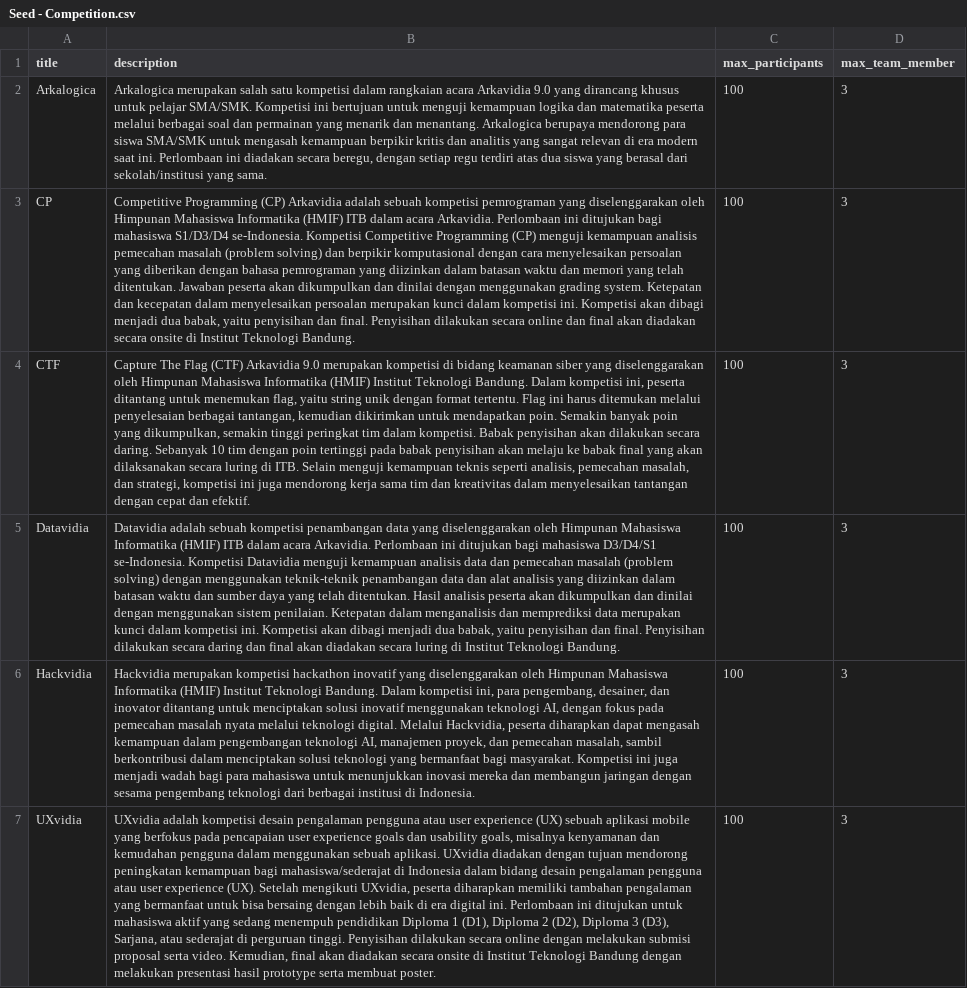
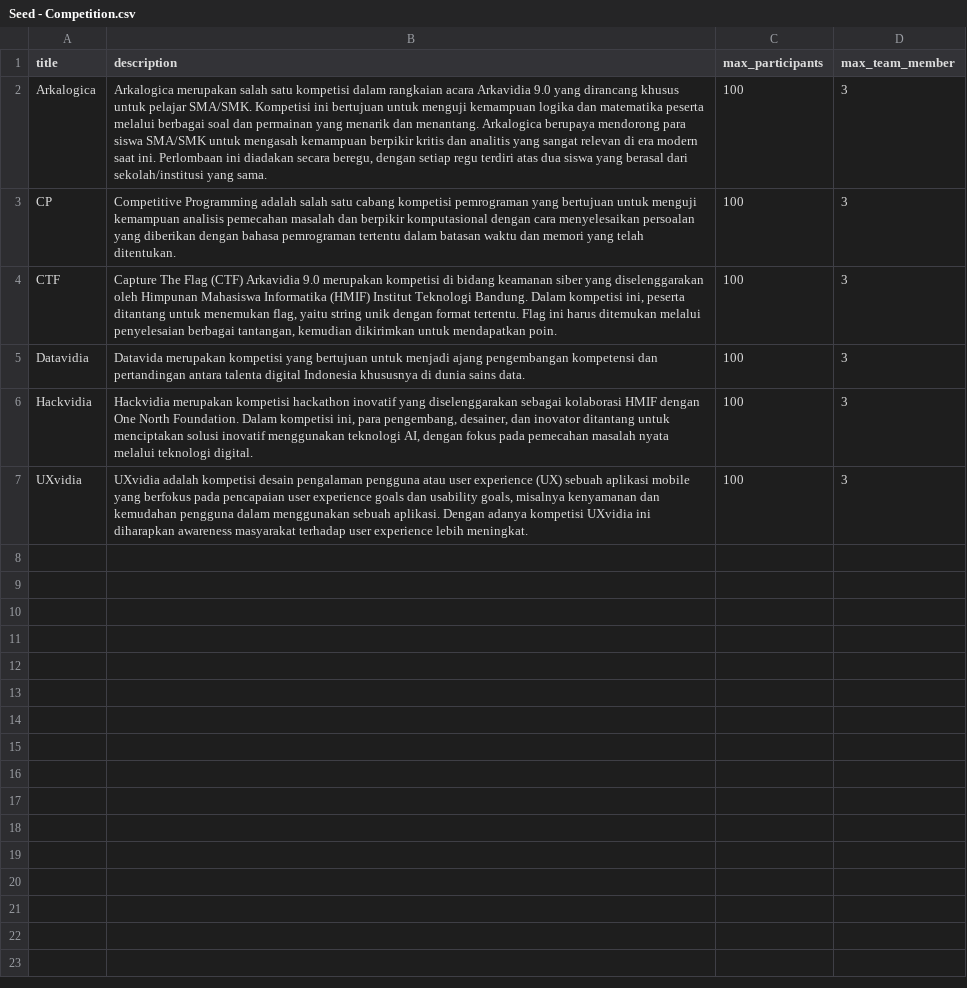
Before and after one commit to arkavidia-hmif/arkavidia-backend-9.0, a CSV file: src/db/seed/Seed - Competition.csv, drawn as a sheet; the diff names each change by its address in the sheet, - before the commit and + after, or states it on an @@ line.

```diff
--- a/src/db/seed/Seed - Competition.csv
+++ b/src/db/seed/Seed - Competition.csv
-B3 (description): Competitive Programming (CP) Arkavidia adalah sebuah kompetisi pemrograman yang diselenggarakan oleh Himpunan Mahasiswa Informatika (HMIF) ITB dalam acara Arkavidia. Perlombaan ini ditujukan bagi mahasiswa S1/D3/D4 se-Indonesia. Kompetisi Competitive Programming (CP) menguji kemampuan analisis pemecahan masalah (problem solving) dan berpikir komputasional dengan cara menyelesaikan persoalan yang diberikan dengan bahasa pemrograman yang diizinkan dalam batasan waktu dan memori yang telah ditentukan. Jawaban peserta akan dikumpulkan dan dinilai dengan menggunakan grading system. Ketepatan dan kecepatan dalam menyelesaikan persoalan merupakan kunci dalam kompetisi ini. Kompetisi akan dibagi menjadi dua babak, yaitu penyisihan dan final. Penyisihan dilakukan secara online dan final akan diadakan secara onsite di Institut Teknologi Bandung.
+B3 (description): Competitive Programming adalah salah satu cabang kompetisi pemrograman yang bertujuan untuk menguji kemampuan analisis pemecahan masalah dan berpikir komputasional dengan cara menyelesaikan persoalan yang diberikan dengan bahasa pemrograman tertentu dalam batasan waktu dan memori yang telah ditentukan.
-B4 (description): …mendapatkan poin. Semakin banyak poin yang dikumpulkan, semakin tinggi peringkat tim dalam kompetisi. Babak penyisihan akan dilakukan secara daring. Sebanyak 10 tim dengan poin tertinggi pada babak penyisihan akan melaju ke babak final yang akan dilaksanakan secara luring di ITB. Selain menguji kemampuan teknis seperti analisis, pemecahan masalah, dan strategi, kompetisi ini juga mendorong kerja sama tim dan kreativitas dalam menyelesaikan tantangan dengan cepat dan efektif.
+B4 (description): …mendapatkan poin.
-B5 (description): Datavidia adalah sebuah kompetisi penambangan data yang diselenggarakan oleh Himpunan Mahasiswa Informatika (HMIF) ITB dalam acara Arkavidia. Perlombaan ini ditujukan bagi mahasiswa D3/D4/S1 se-Indonesia. Kompetisi Datavidia menguji kemampuan analisis data dan pemecahan masalah (problem solving) dengan menggunakan teknik-teknik penambangan data dan alat analisis yang diizinkan dalam batasan waktu dan sumber daya yang telah ditentukan. Hasil analisis peserta akan dikumpulkan dan dinilai dengan menggunakan sistem penilaian. Ketepatan dalam menganalisis dan memprediksi data merupakan kunci dalam kompetisi ini. Kompetisi akan dibagi menjadi dua babak, yaitu penyisihan dan final. Penyisihan dilakukan secara daring dan final akan diadakan secara luring di Institut Teknologi Bandung.
+B5 (description): Datavida merupakan kompetisi yang bertujuan untuk menjadi ajang pengembangan kompetensi dan pertandingan antara talenta digital Indonesia khususnya di dunia sains data.
-B6 (description): …yang diselenggarakan oleh Himpunan Mahasiswa Informatika (HMIF) Institut Teknologi Bandung. Dalam kompetisi ini, para pengembang, desainer, dan inovator ditantang untuk menciptakan solusi inovatif menggunakan teknologi AI, dengan fokus pada pemecahan masalah nyata melalui teknologi digital. Melalui Hackvidia, peserta diharapkan dapat mengasah kemampuan dalam pengembangan teknologi AI, manajemen proyek, dan pemecahan masalah, sambil berkontribusi dalam menciptakan solusi teknologi yang bermanfaat bagi masyarakat. Kompetisi ini juga menjadi wadah bagi para mahasiswa untuk menunjukkan inovasi mereka dan membangun jaringan dengan sesama pengembang teknologi dari berbagai institusi di Indonesia.
+B6 (description): …yang diselenggarakan sebagai kolaborasi HMIF dengan One North Foundation. Dalam kompetisi ini, para pengembang, desainer, dan inovator ditantang untuk menciptakan solusi inovatif menggunakan teknologi AI, dengan fokus pada pemecahan masalah nyata melalui teknologi digital.
-B7 (description): …sebuah aplikasi. UXvidia diadakan dengan tujuan mendorong peningkatan kemampuan bagi mahasiswa/sederajat di Indonesia dalam bidang desain pengalaman pengguna atau user experience (UX). Setelah mengikuti UXvidia, peserta diharapkan memiliki tambahan pengalaman yang bermanfaat untuk bisa bersaing dengan lebih baik di era digital ini. Perlombaan ini ditujukan untuk mahasiswa aktif yang sedang menempuh pendidikan Diploma 1 (D1), Diploma 2 (D2), Diploma 3 (D3), Sarjana, atau sederajat di perguruan tinggi. Penyisihan dilakukan secara online dengan melakukan submisi proposal serta video. Kemudian, final akan diadakan secara onsite di Institut Teknologi Bandung dengan melakukan presentasi hasil prototype serta membuat poster.
+B7 (description): …sebuah aplikasi. Dengan adanya kompetisi UXvidia ini diharapkan awareness masyarakat terhadap user experience lebih meningkat.
```
Also changed, not shown: 1 other file.
